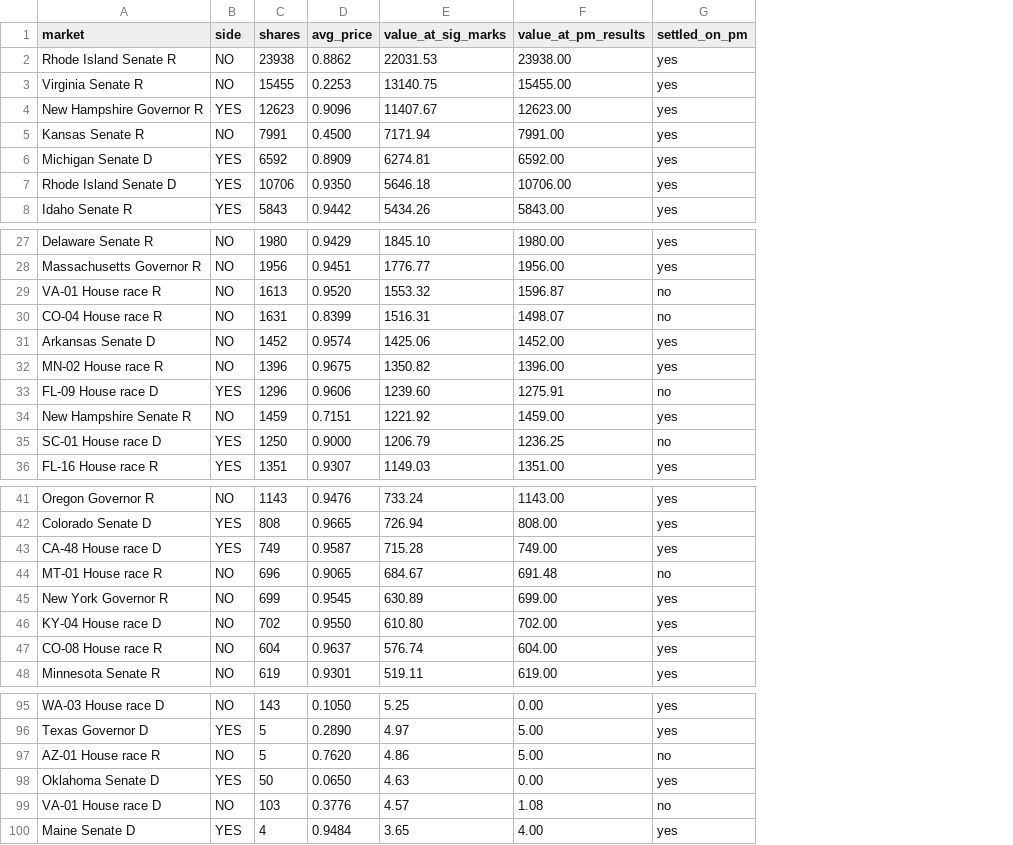
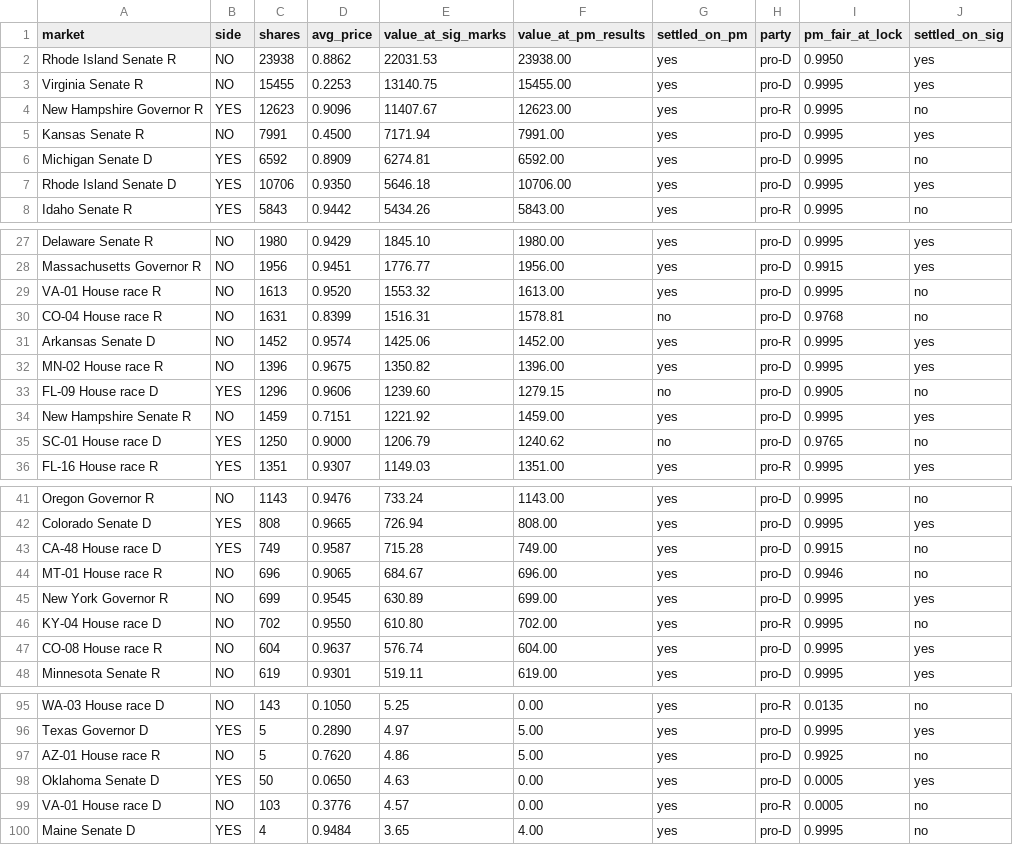
Before and after one commit to pieropls/PredictionsCup26, a CSV file: data/portfolio_final.csv, drawn as a sheet; only a part is shown, gaps mark what is left out; the diff covers the shown part only; the diff names each change by its address in the sheet, - before the commit and + after, or states it on an @@ line.

```diff
--- a/data/portfolio_final.csv
+++ b/data/portfolio_final.csv
+column H (party), rows 2-8: pro-D | pro-D | pro-R | pro-D | pro-D | pro-D | pro-R; rows 27-36: pro-D | pro-D | pro-D | pro-D | pro-R | pro-D | pro-D | pro-D | pro-D | pro-R; rows 41-48: pro-D | pro-D | pro-D | pro-D | pro-D | pro-R | pro-D | pro-D; rows 95-100: pro-R | pro-D | pro-D | pro-D | pro-R | pro-D
+column I (pm_fair_at_lock), rows 2-8: 0.9950 | 0.9995 | 0.9995 | 0.9995 | 0.9995 | 0.9995 | 0.9995; rows 27-36: 0.9995 | 0.9915 | 0.9995 | 0.9768 | 0.9995 | 0.9995 | 0.9905 | 0.9995 | 0.9765 | 0.9995; rows 41-48: 0.9995 | 0.9995 | 0.9915 | 0.9946 | 0.9995 | 0.9995 | 0.9995 | 0.9995; rows 95-100: 0.0135 | 0.9995 | 0.9925 | 0.0005 | 0.0005 | 0.9995
+column J (settled_on_sig), rows 2-8: yes | yes | no | yes | no | yes | no; rows 27-36: yes | yes | no | no | yes | yes | no | yes | no | yes; rows 41-48: no | yes | no | no | yes | no | yes | yes; rows 95-100: no | yes | no | yes | no | no
-F29 (value_at_pm_results): 1596.87
+F29 (value_at_pm_results): 1613.00
-G29 (settled_on_pm): no
+G29 (settled_on_pm): yes
-F30 (value_at_pm_results): 1498.07
+F30 (value_at_pm_results): 1578.81
-F33 (value_at_pm_results): 1275.91
+F33 (value_at_pm_results): 1279.15
-F35 (value_at_pm_results): 1236.25
+F35 (value_at_pm_results): 1240.62
-F44 (value_at_pm_results): 691.48
+F44 (value_at_pm_results): 696.00
-G44 (settled_on_pm): no
+G44 (settled_on_pm): yes
-G97 (settled_on_pm): no
+G97 (settled_on_pm): yes
-F99 (value_at_pm_results): 1.08
+F99 (value_at_pm_results): 0.00
-G99 (settled_on_pm): no
+G99 (settled_on_pm): yes
```
Also changed, not shown: 14 edited cells elsewhere in this file, data/pnl_daily.csv, data/rank.csv, 13 other files.
